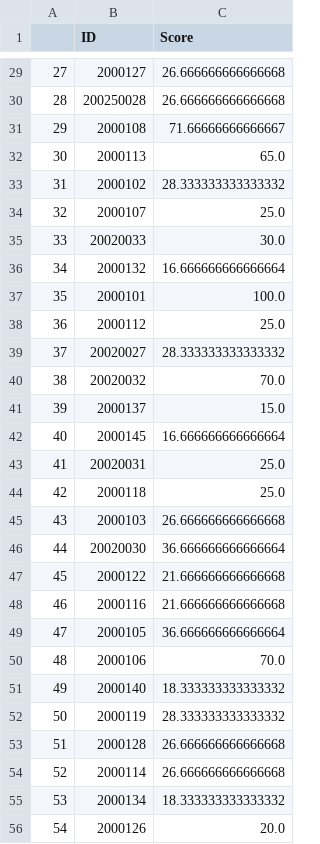
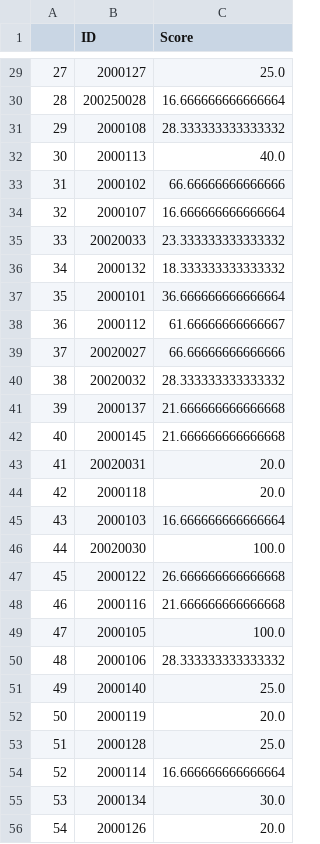
Before and after one commit to systemis/challenge-2, a CSV file: grading.csv, drawn as a sheet; only a part is shown, gaps mark what is left out; the diff covers the shown part only.

```diff
--- a/grading.csv
+++ b/grading.csv
@@ -29,28 +29,28 @@
-27,2000127,26.666666666666668
-28,200250028,26.666666666666668
-29,2000108,71.66666666666667
-30,2000113,65.0
-31,2000102,28.333333333333332
-32,2000107,25.0
-33,20020033,30.0
-34,2000132,16.666666666666664
-35,2000101,100.0
-36,2000112,25.0
-37,20020027,28.333333333333332
-38,20020032,70.0
-39,2000137,15.0
-40,2000145,16.666666666666664
-41,20020031,25.0
-42,2000118,25.0
-43,2000103,26.666666666666668
-44,20020030,36.666666666666664
-45,2000122,21.666666666666668
+27,2000127,25.0
+28,200250028,16.666666666666664
+29,2000108,28.333333333333332
+30,2000113,40.0
+31,2000102,66.66666666666666
+32,2000107,16.666666666666664
+33,20020033,23.333333333333332
+34,2000132,18.333333333333332
+35,2000101,36.666666666666664
+36,2000112,61.66666666666667
+37,20020027,66.66666666666666
+38,20020032,28.333333333333332
+39,2000137,21.666666666666668
+40,2000145,21.666666666666668
+41,20020031,20.0
+42,2000118,20.0
+43,2000103,16.666666666666664
+44,20020030,100.0
+45,2000122,26.666666666666668
 46,2000116,21.666666666666668
-47,2000105,36.666666666666664
-48,2000106,70.0
-49,2000140,18.333333333333332
-50,2000119,28.333333333333332
-51,2000128,26.666666666666668
-52,2000114,26.666666666666668
-53,2000134,18.333333333333332
+47,2000105,100.0
+48,2000106,28.333333333333332
+49,2000140,25.0
+50,2000119,20.0
+51,2000128,25.0
+52,2000114,16.666666666666664
+53,2000134,30.0
 54,2000126,20.0
```
Also changed, not shown: 28 edited cells elsewhere in this file, 3 other files.
